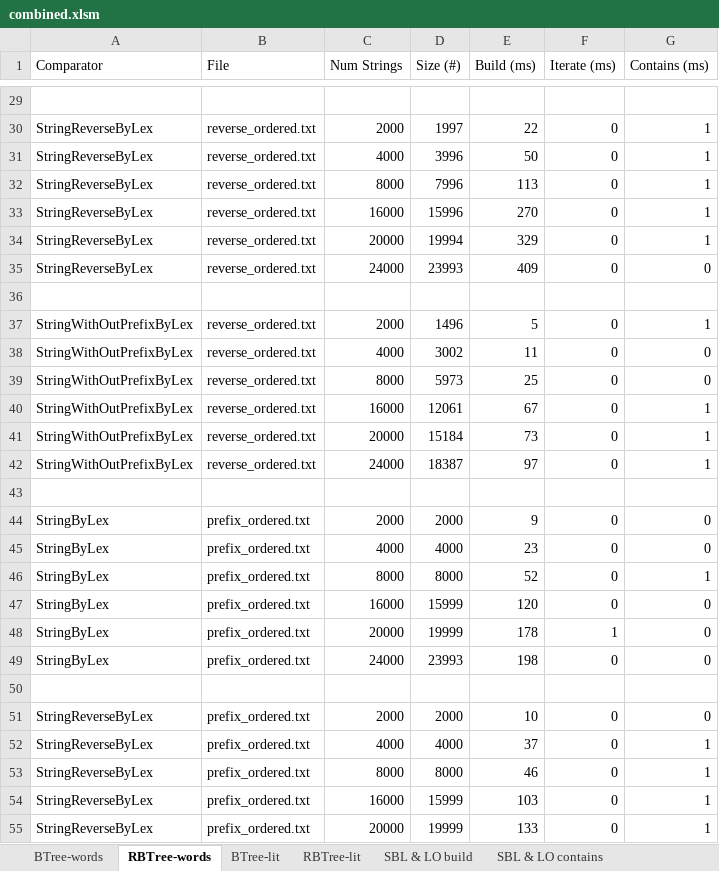
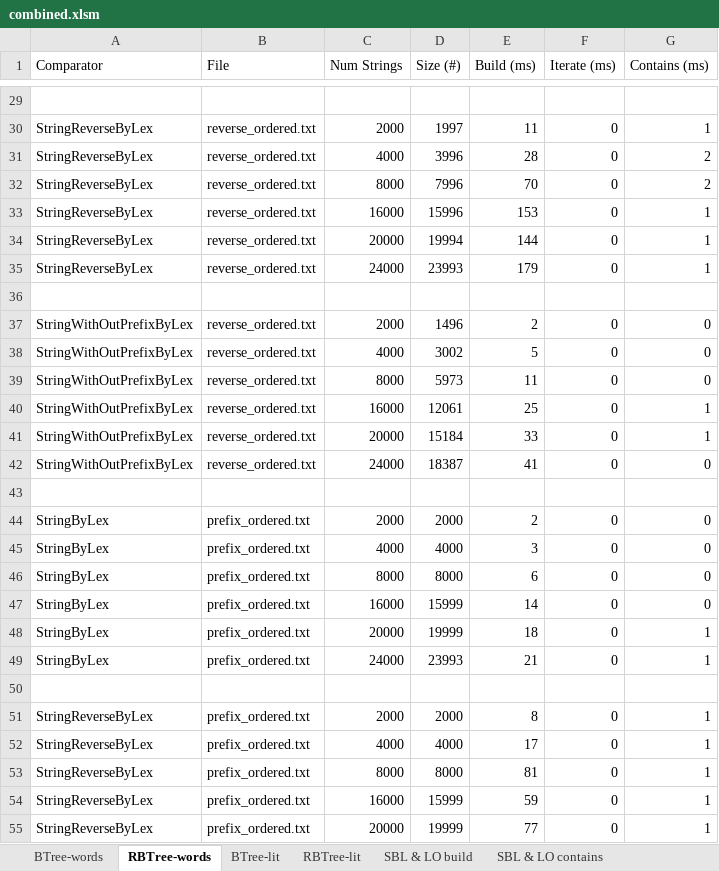
Before and after one commit to njhazelh/School, an Excel workbook: 2013-2014/CS3500-OOD/Assignment8-RBTree hashCode/combined.xlsm, sheet RBTree-words, drawn as a sheet; only a part is shown, gaps mark what is left out; values as stored, in another font and other column widths than the file's, no borders; the diff covers the shown part only; the diff names each change by its address in the sheet, - before the commit and + after, or states it on an @@ line.

```diff
--- a/2013-2014/CS3500-OOD/Assignment8-RBTree hashCode/combined.xlsm (sheet RBTree-words)
+++ b/2013-2014/CS3500-OOD/Assignment8-RBTree hashCode/combined.xlsm (sheet RBTree-words)
-E30 (Build (ms)): 22
+E30 (Build (ms)): 11
-E31 (Build (ms)): 50
+E31 (Build (ms)): 28
-G31:G32 (Contains (ms)): 1
+G31:G32 (Contains (ms)): 2
-E32 (Build (ms)): 113
+E32 (Build (ms)): 70
-E33 (Build (ms)): 270
+E33 (Build (ms)): 153
-E34 (Build (ms)): 329
+E34 (Build (ms)): 144
-E35 (Build (ms)): 409
+E35 (Build (ms)): 179
-G35 (Contains (ms)): 0
+G35 (Contains (ms)): 1
-E37 (Build (ms)): 5
+E37 (Build (ms)): 2
-G37 (Contains (ms)): 1
+G37 (Contains (ms)): 0
-E38 (Build (ms)): 11
+E38 (Build (ms)): 5
-E39 (Build (ms)): 25
+E39 (Build (ms)): 11
-E40 (Build (ms)): 67
+E40 (Build (ms)): 25
-E41 (Build (ms)): 73
+E41 (Build (ms)): 33
-E42 (Build (ms)): 97
+E42 (Build (ms)): 41
-G42 (Contains (ms)): 1
+G42 (Contains (ms)): 0
-E44 (Build (ms)): 9
+E44 (Build (ms)): 2
-E45 (Build (ms)): 23
+E45 (Build (ms)): 3
-E46 (Build (ms)): 52
+E46 (Build (ms)): 6
-G46 (Contains (ms)): 1
+G46 (Contains (ms)): 0
-E47 (Build (ms)): 120
+E47 (Build (ms)): 14
-E48 (Build (ms)): 178
+E48 (Build (ms)): 18
-F48 (Iterate (ms)): 1
+F48 (Iterate (ms)): 0
-G48:G49 (Contains (ms)): 0
+G48:G49 (Contains (ms)): 1
-E49 (Build (ms)): 198
+E49 (Build (ms)): 21
-E51 (Build (ms)): 10
+E51 (Build (ms)): 8
-G51 (Contains (ms)): 0
+G51 (Contains (ms)): 1
-E52 (Build (ms)): 37
+E52 (Build (ms)): 17
-E53 (Build (ms)): 46
+E53 (Build (ms)): 81
-E54 (Build (ms)): 103
+E54 (Build (ms)): 59
-E55 (Build (ms)): 133
+E55 (Build (ms)): 77
```
Also changed, not shown: 70 edited cells elsewhere in this sheet, sheet RBTree-lit, charts or pictures, 2 other files.
